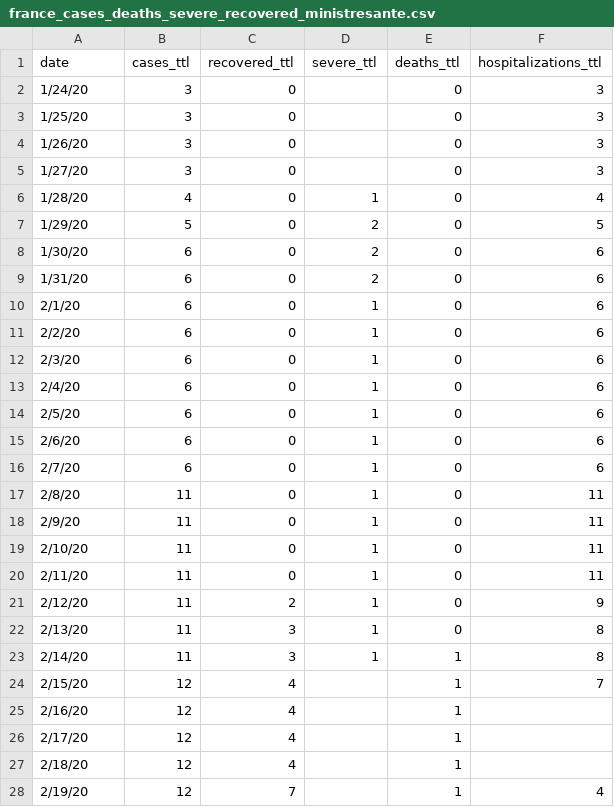
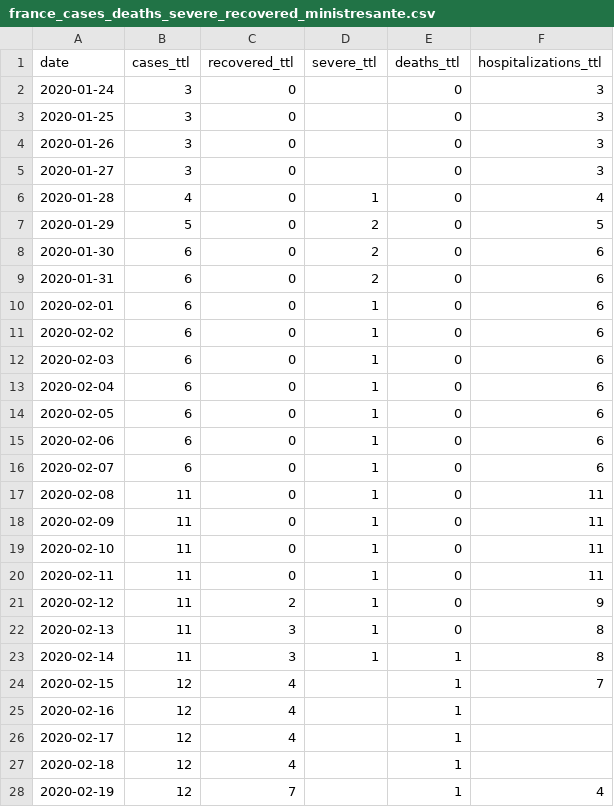
Before and after one commit to jiyingz/COVID19_projections, a CSV file: Data/france_cases_deaths_severe_recovered_ministresante.csv, drawn as a sheet; only a part is shown; the diff covers the shown part only.

```diff
--- a/Data/france_cases_deaths_severe_recovered_ministresante.csv
+++ b/Data/france_cases_deaths_severe_recovered_ministresante.csv
@@ -1,28 +1,28 @@
 date,cases_ttl,recovered_ttl,severe_ttl,deaths_ttl,hospitalizations_ttl
-1/24/20,3,0,,0,3
-1/25/20,3,0,,0,3
-1/26/20,3,0,,0,3
-1/27/20,3,0,,0,3
-1/28/20,4,0,1,0,4
-1/29/20,5,0,2,0,5
-1/30/20,6,0,2,0,6
-1/31/20,6,0,2,0,6
-2/1/20,6,0,1,0,6
-2/2/20,6,0,1,0,6
-2/3/20,6,0,1,0,6
-2/4/20,6,0,1,0,6
-2/5/20,6,0,1,0,6
-2/6/20,6,0,1,0,6
-2/7/20,6,0,1,0,6
-2/8/20,11,0,1,0,11
-2/9/20,11,0,1,0,11
-2/10/20,11,0,1,0,11
-2/11/20,11,0,1,0,11
-2/12/20,11,2,1,0,9
-2/13/20,11,3,1,0,8
-2/14/20,11,3,1,1,8
-2/15/20,12,4,,1,7
-2/16/20,12,4,,1,
-2/17/20,12,4,,1,
-2/18/20,12,4,,1,
-2/19/20,12,7,,1,4
+2020-01-24,3,0,,0,3
+2020-01-25,3,0,,0,3
+2020-01-26,3,0,,0,3
+2020-01-27,3,0,,0,3
+2020-01-28,4,0,1,0,4
+2020-01-29,5,0,2,0,5
+2020-01-30,6,0,2,0,6
+2020-01-31,6,0,2,0,6
+2020-02-01,6,0,1,0,6
+2020-02-02,6,0,1,0,6
+2020-02-03,6,0,1,0,6
+2020-02-04,6,0,1,0,6
+2020-02-05,6,0,1,0,6
+2020-02-06,6,0,1,0,6
+2020-02-07,6,0,1,0,6
+2020-02-08,11,0,1,0,11
+2020-02-09,11,0,1,0,11
+2020-02-10,11,0,1,0,11
+2020-02-11,11,0,1,0,11
+2020-02-12,11,2,1,0,9
+2020-02-13,11,3,1,0,8
+2020-02-14,11,3,1,1,8
+2020-02-15,12,4,,1,7
+2020-02-16,12,4,,1,
+2020-02-17,12,4,,1,
+2020-02-18,12,4,,1,
+2020-02-19,12,7,,1,4
```
Also changed, not shown: 98 edited cells elsewhere in this file, Data/china_cases_severe_deaths_nhc.csv.
